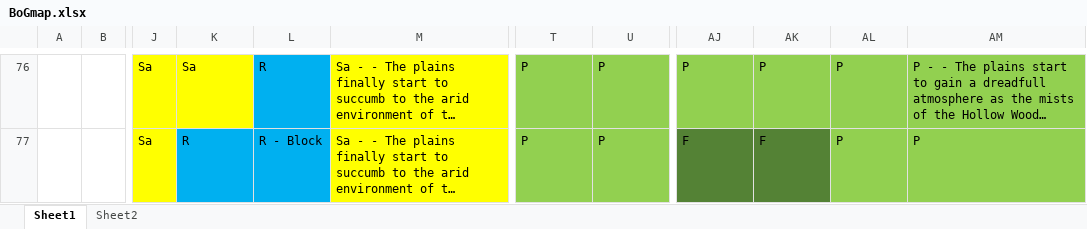
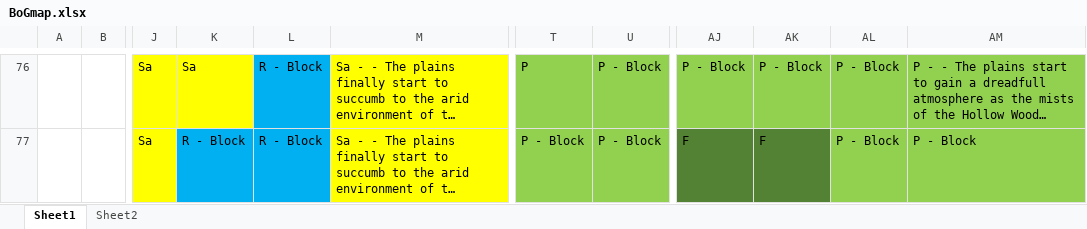
Before and after one commit to BaneOfGluttony/BaneOfGluttony, an Excel workbook: BoGmap.xlsx, sheet Sheet1, drawn as a sheet; only a part is shown, gaps mark what is left out; long unchanged cells end in …; values as stored, in another font and other column widths than the file's, no borders; the diff covers the shown part only; the diff names each change by its address in the sheet, - before the commit and + after, or states it on an @@ line.

```diff
--- a/BoGmap.xlsx (sheet Sheet1)
+++ b/BoGmap.xlsx (sheet Sheet1)
-L76: R
+L76: R - Block
-U76:U77: P
+U76:U77: P - Block
-AJ76: P
+AJ76: P - Block
-AK76: P
+AK76: P - Block
-AL76:AL77: P
+AL76:AL77: P - Block
-K77: R
+K77: R - Block
-T77: P
+T77: P - Block
-AM77: P
+AM77: P - Block
```
Also changed, not shown: 150 edited cells elsewhere in this sheet, sheet Sheet2, 20 other files.
